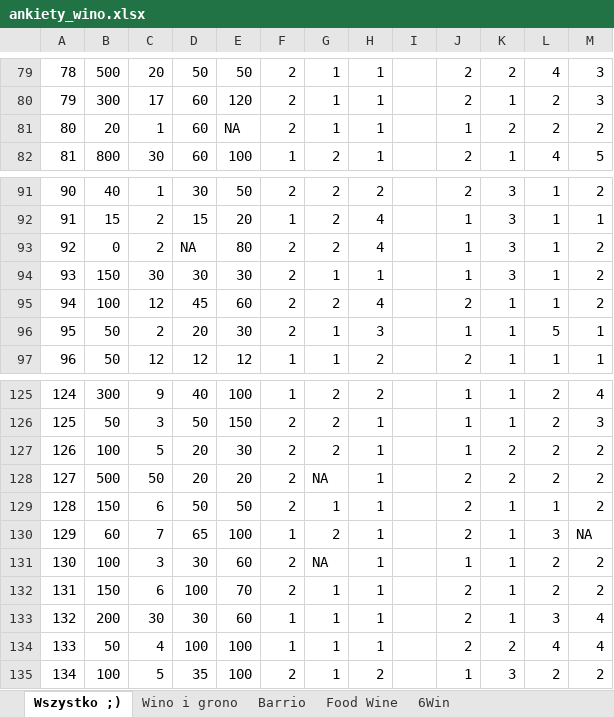
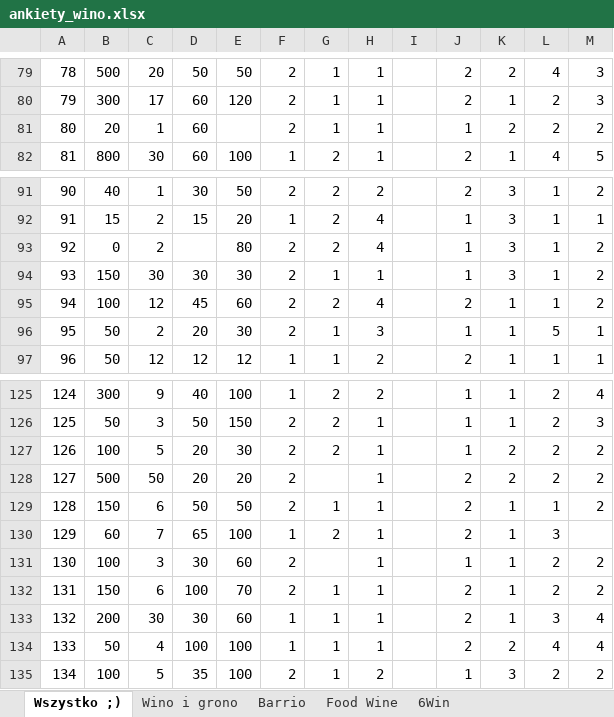
Before and after one commit to WojciechDopieralski/Wino_badanie, an Excel workbook: ankiety_wino.xlsx, sheet Wszystko ;), drawn as a sheet; only a part is shown, gaps mark what is left out; values as stored, in another font and other column widths than the file's, no borders; the diff covers the shown part only; the diff names each change by its address in the sheet, - before the commit and + after, or states it on an @@ line.

```diff
--- a/ankiety_wino.xlsx (sheet Wszystko ;))
+++ b/ankiety_wino.xlsx (sheet Wszystko ;))
-E81: NA
+E81: (empty)
-D93: NA
+D93: (empty)
-G128: NA
+G128: (empty)
-M130: NA
+M130: (empty)
-G131: NA
+G131: (empty)
```
Also changed, not shown: 14 edited cells elsewhere in this sheet, 3 other files.
